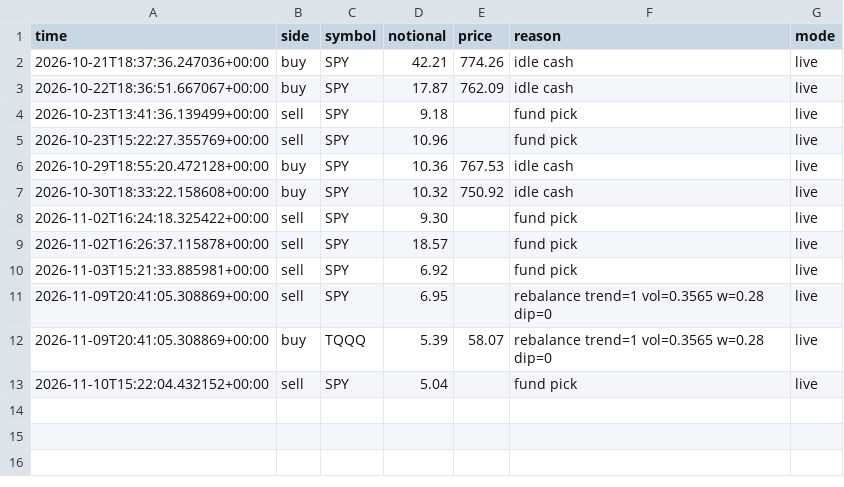
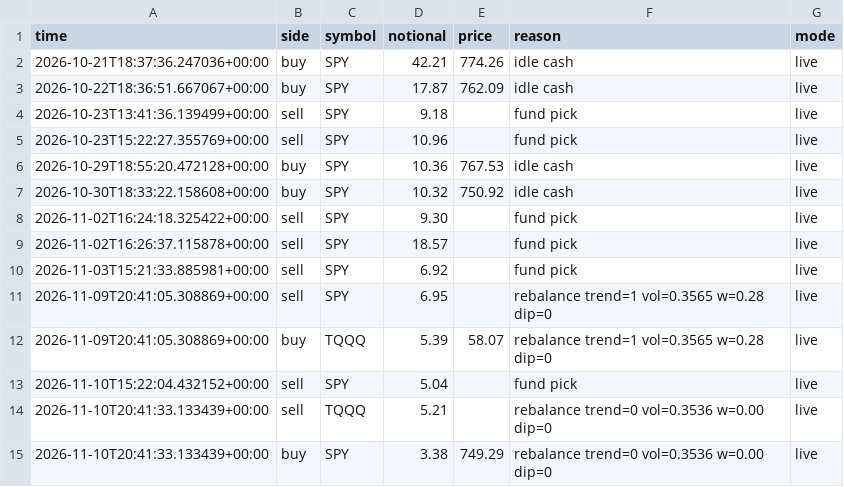
Before and after one commit to samjayf26-prog/investor-bot, a CSV file: ledger/core.csv, drawn as a sheet; the diff names each change by its address in the sheet, - before the commit and + after, or states it on an @@ line.

```diff
--- a/ledger/core.csv
+++ b/ledger/core.csv
+row 14: 2026-11-10T20:41:33.133439+00:00 | sell | TQQQ | 5.21 |  | rebalance trend=0 vol=0.3536 w=0.00 dip=0 | live
+row 15: 2026-11-10T20:41:33.133439+00:00 | buy | SPY | 3.38 | 749.29 | rebalance trend=0 vol=0.3536 w=0.00 dip=0 | live
```
Also changed, not shown: 3 other files.
